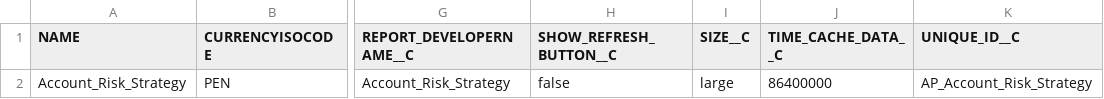
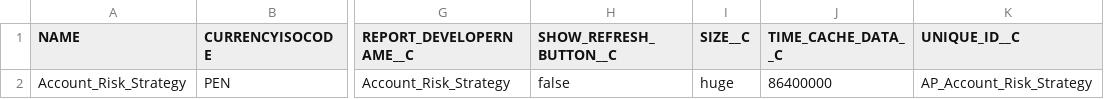
Before and after one commit to JairAnton/dwp-dev7, a CSV file: src/Archivos de carga Inicial/csv/AP_Dynamic_Report_Chart_CS.csv, drawn as a sheet; only a part is shown, gaps mark what is left out; the diff names each change by its address in the sheet, - before the commit and + after, or states it on an @@ line.

```diff
--- a/src/Archivos de carga Inicial/csv/AP_Dynamic_Report_Chart_CS.csv
+++ b/src/Archivos de carga Inicial/csv/AP_Dynamic_Report_Chart_CS.csv
-I2 (SIZE__C): large
+I2 (SIZE__C): huge
```
Also changed, not shown: 8 other files.
